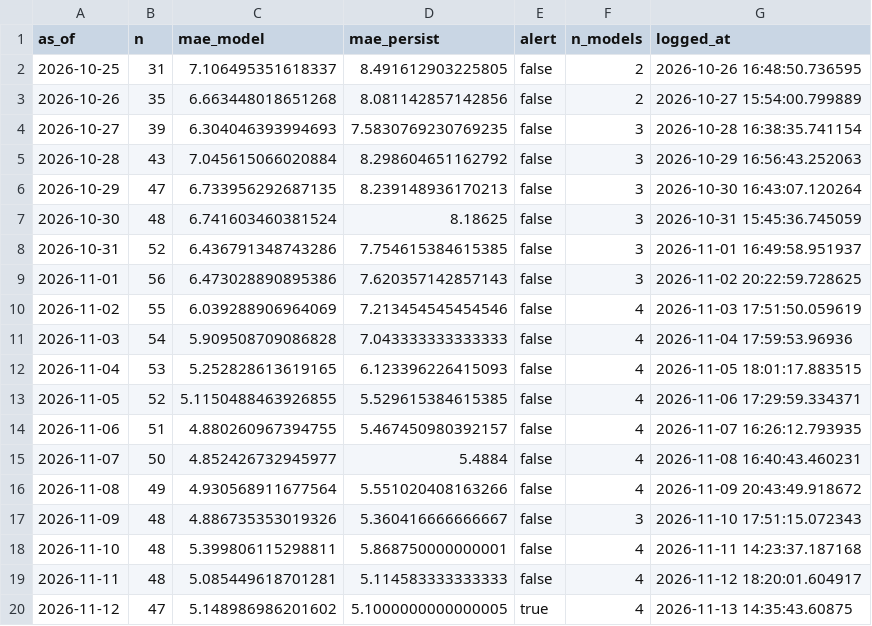
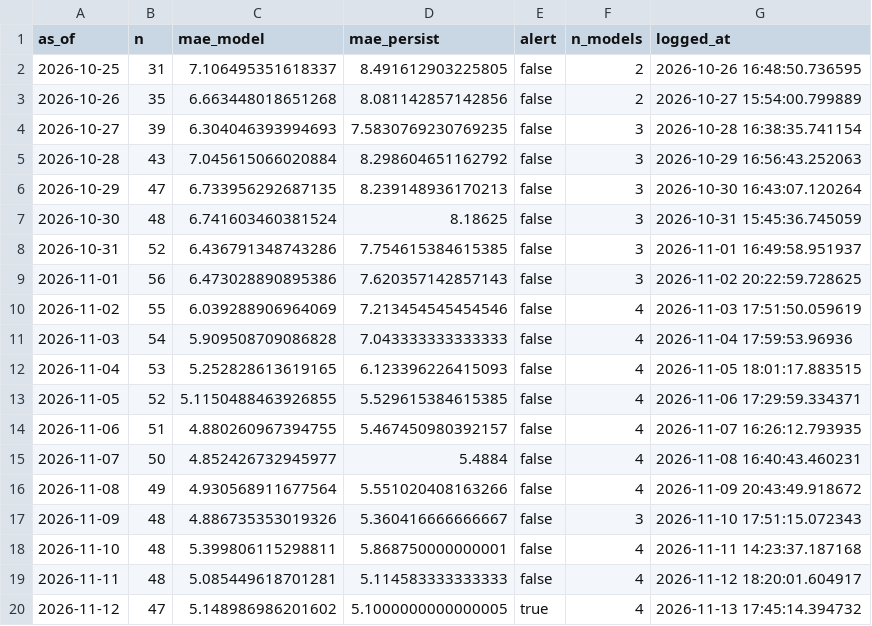
Before and after one commit to Boyeeeeeee/pm25-drift-pipeline, a CSV file: logs/live_eval.csv, drawn as a sheet.

```diff
--- a/logs/live_eval.csv
+++ b/logs/live_eval.csv
@@ -19,2 +19,2 @@ as_of,n,mae_model,mae_persist,alert,n_models,logged_at
 2026-11-11,48,5.085449618701281,5.114583333333333,false,4,2026-11-12 18:20:01.604917
-2026-11-12,47,5.148986986201602,5.1000000000000005,true,4,2026-11-13 14:35:43.60875
+2026-11-12,47,5.148986986201602,5.1000000000000005,true,4,2026-11-13 17:45:14.394732
```
Also changed, not shown: logs/drift_log.csv.
